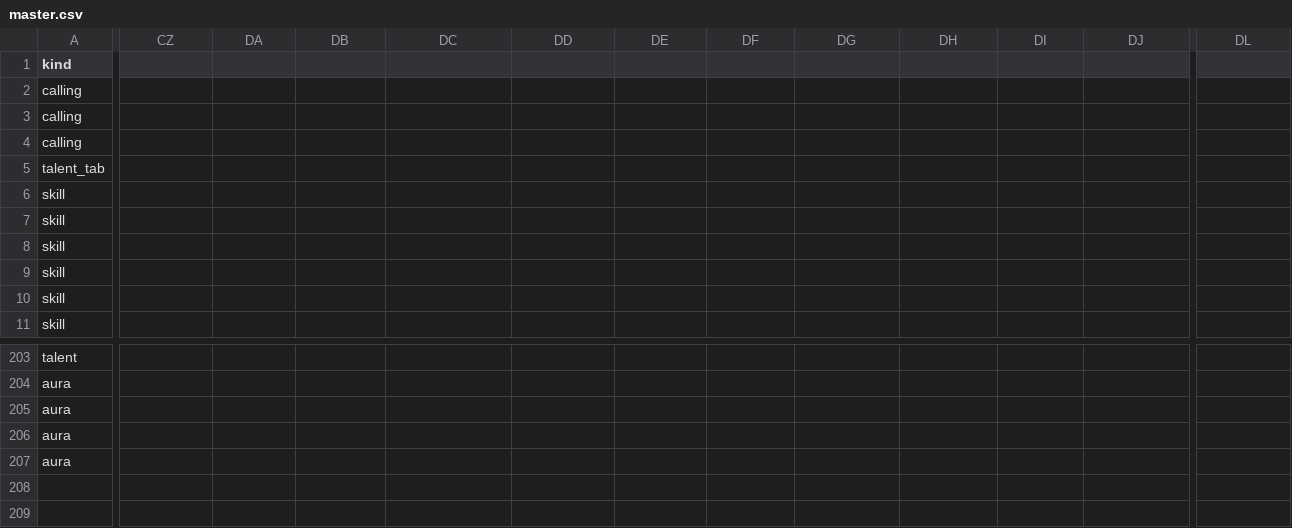
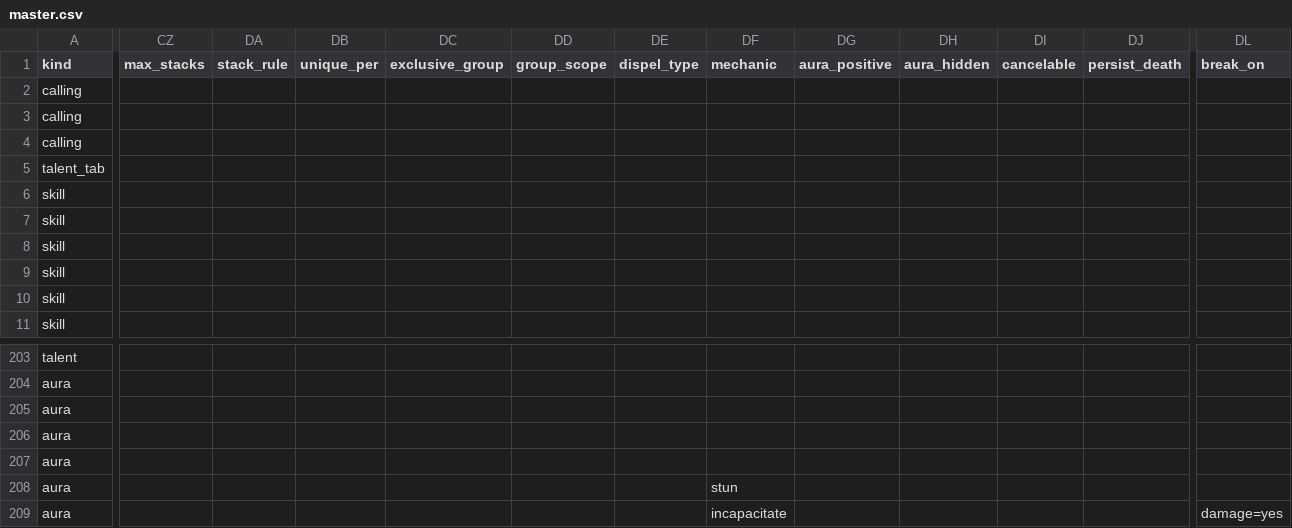
Before and after one commit to dmavs412/twilights-eve-wow, a CSV file: data/twilights-eve/master.csv, drawn as a sheet; only a part is shown, gaps mark what is left out; rows hold the shown columns only; the diff covers the shown part only; the diff names each change by its address in the sheet, - before the commit and + after, or states it on an @@ line.

```diff
--- a/data/twilights-eve/master.csv
+++ b/data/twilights-eve/master.csv
-CZ1: (empty)
+CZ1: max_stacks
-DA1: (empty)
+DA1: stack_rule
-DB1: (empty)
+DB1: unique_per
-DC1: (empty)
+DC1: exclusive_group
-DD1: (empty)
+DD1: group_scope
-DE1: (empty)
+DE1: dispel_type
-DF1: (empty)
+DF1: mechanic
-DG1: (empty)
+DG1: aura_positive
-DH1: (empty)
+DH1: aura_hidden
-DI1: (empty)
+DI1: cancelable
-DJ1: (empty)
+DJ1: persist_death
-DL1: (empty)
+DL1: break_on
+row 208: aura |  |  |  |  |  |  | stun
+row 209: aura |  |  |  |  |  |  | incapacitate |  |  |  |  | damage=yes
```
Also changed, not shown: 4 edited cells elsewhere in this file, 8 other files.
